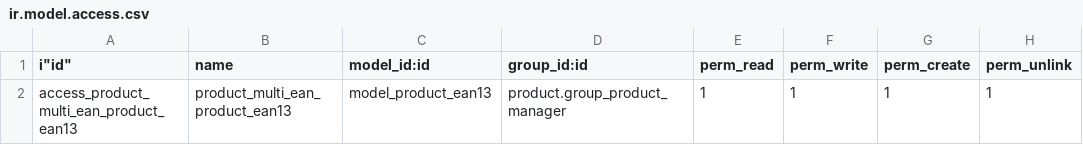
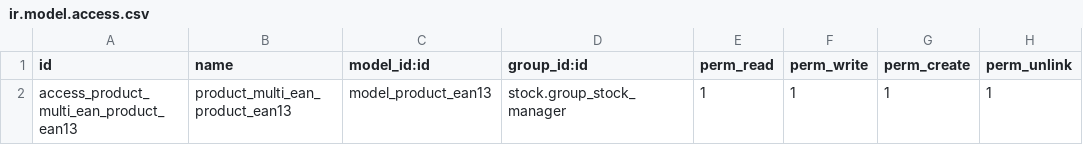
Before and after one commit to camptocamp/connector-magento, a CSV file: specific-parts/specific-addons/product_multi_ean/security/ir.model.access.csv, drawn as a sheet.

Commit message:
[FIX] group in ean product

```diff
--- a/specific-parts/specific-addons/product_multi_ean/security/ir.model.access.csv
+++ b/specific-parts/specific-addons/product_multi_ean/security/ir.model.access.csv
@@ -1,2 +1,2 @@
-i"id","name","model_id:id","group_id:id","perm_read","perm_write","perm_create","perm_unlink"
-"access_product_multi_ean_product_ean13","product_multi_ean_product_ean13","model_product_ean13","product.group_product_manager",1,1,1,1
+"id","name","model_id:id","group_id:id","perm_read","perm_write","perm_create","perm_unlink"
+"access_product_multi_ean_product_ean13","product_multi_ean_product_ean13","model_product_ean13","stock.group_stock_manager",1,1,1,1
```
